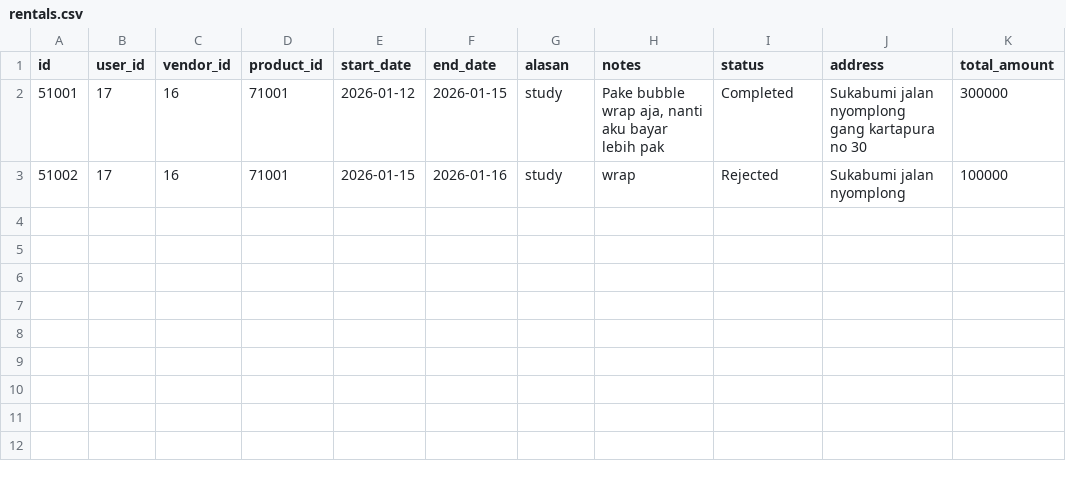
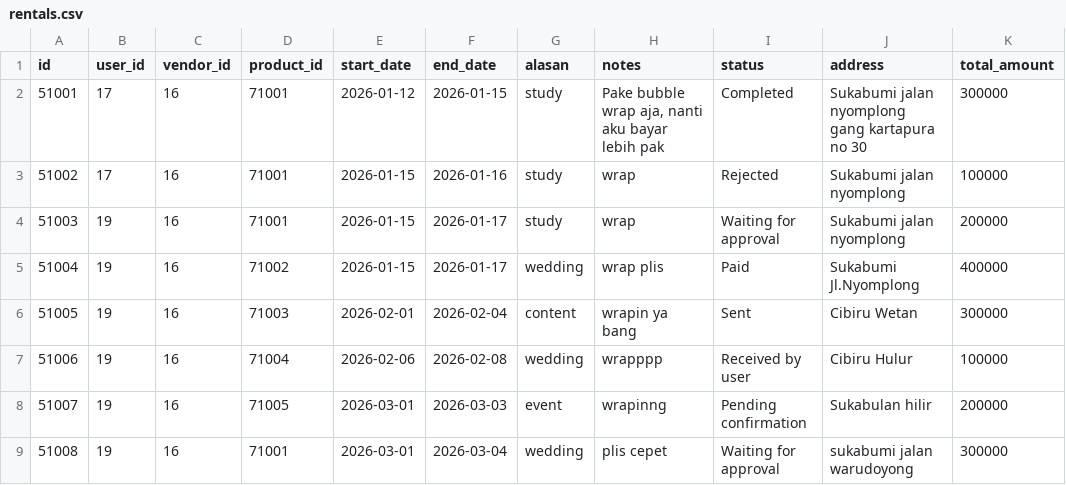
Before and after one commit to Abyan106/Phovias, a CSV file: rentals.csv, drawn as a sheet; the diff names each change by its address in the sheet, - before the commit and + after, or states it on an @@ line.

Commit message:
dummy and fix payment
1. fix payment date
2. make a dummy data for test caser

```diff
--- a/rentals.csv
+++ b/rentals.csv
+row 4: 51003 | 19 | 16 | 71001 | 2026-01-15 | 2026-01-17 | study | wrap | Waiting for approval | Sukabumi jalan nyomplong | 200000
+row 5: 51004 | 19 | 16 | 71002 | 2026-01-15 | 2026-01-17 | wedding | wrap plis | Paid | Sukabumi Jl.Nyomplong | 400000
+row 6: 51005 | 19 | 16 | 71003 | 2026-02-01 | 2026-02-04 | content | wrapin ya bang | Sent | Cibiru Wetan | 300000
+row 7: 51006 | 19 | 16 | 71004 | 2026-02-06 | 2026-02-08 | wedding | wrapppp | Received by user | Cibiru Hulur | 100000
+row 8: 51007 | 19 | 16 | 71005 | 2026-03-01 | 2026-03-03 | event | wrapinng | Pending confirmation | Sukabulan hilir | 200000
+row 9: 51008 | 19 | 16 | 71001 | 2026-03-01 | 2026-03-04 | wedding | plis cepet | Waiting for approval | sukabumi jalan warudoyong | 300000
```
Also changed, not shown: produks.csv, 3 other files.
